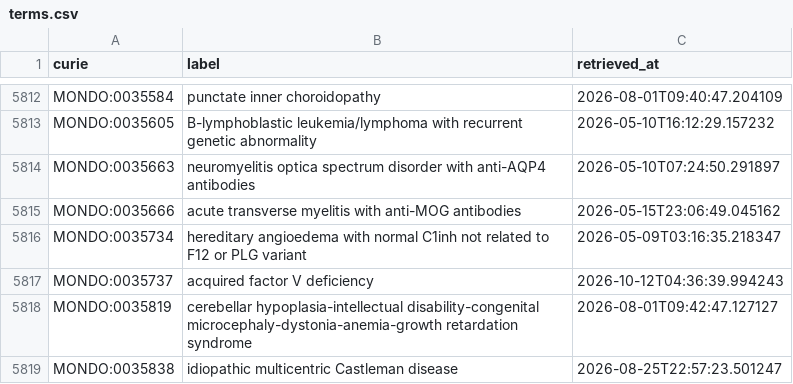
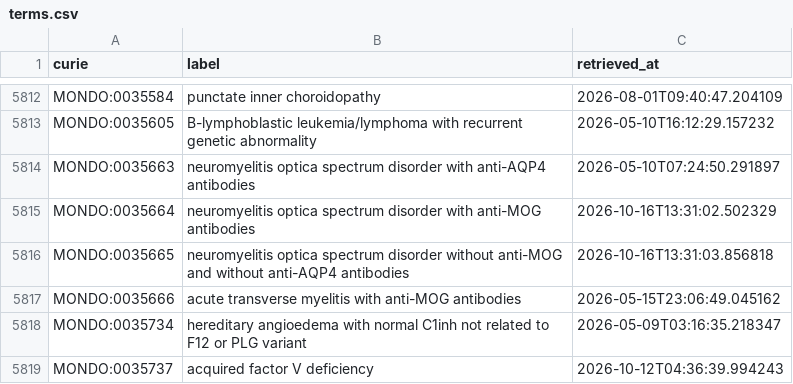
Before and after one commit to AnastasiyaKuznetsova/dismech, a CSV file: cache/mondo/terms.csv, drawn as a sheet; only a part is shown, gaps mark what is left out; the shorter side is filled out with more unchanged rows.

```diff
--- a/cache/mondo/terms.csv
+++ b/cache/mondo/terms.csv
@@ -5814,2 +5814,4 @@ MONDO:0035605,B-lymphoblastic leukemia/lymphoma with recurrent genetic abnormali
 MONDO:0035663,neuromyelitis optica spectrum disorder with anti-AQP4 antibodies,2026-05-10T07:24:50.291897
+MONDO:0035664,neuromyelitis optica spectrum disorder with anti-MOG antibodies,2026-10-16T13:31:02.502329
+MONDO:0035665,neuromyelitis optica spectrum disorder without anti-MOG and without anti-AQP4 antibodies,2026-10-16T13:31:03.856818
 MONDO:0035666,acute transverse myelitis with anti-MOG antibodies,2026-05-15T23:06:49.045162
```
Also changed, not shown: cache/enums/diseaseorsubtypeterm_25e3df8b550a.csv, 7 other files.
